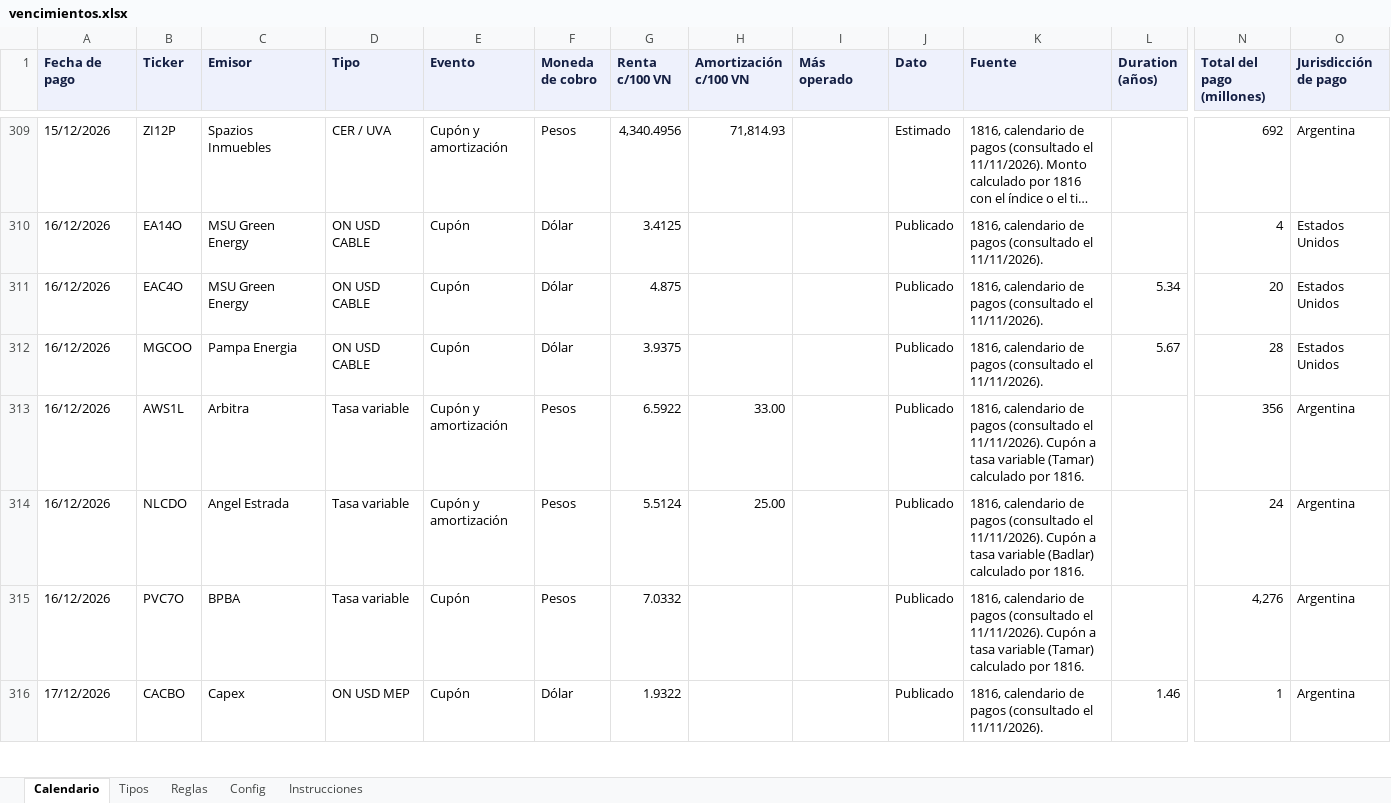
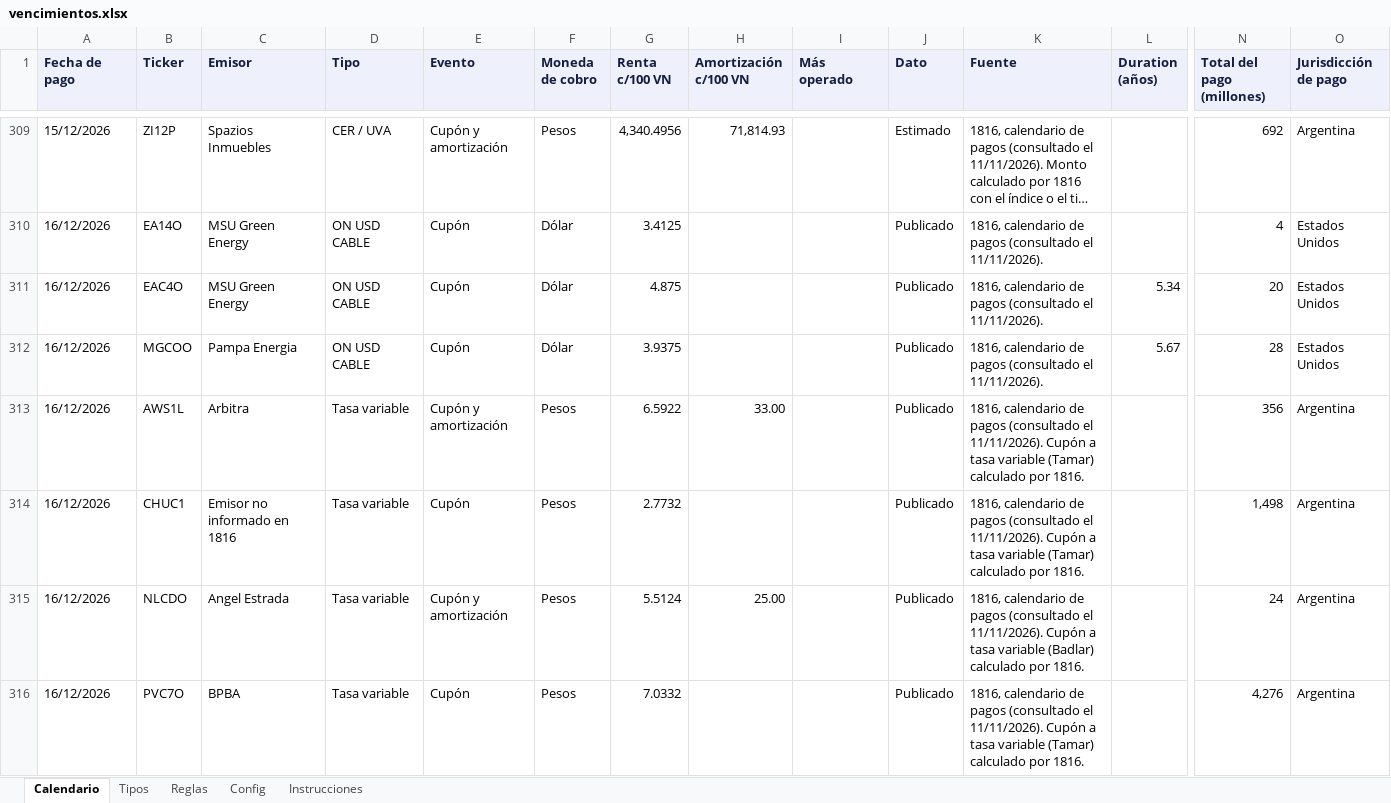
Before and after one commit to mfriedB/fondos, an Excel workbook: vencimientos.xlsx, sheet Calendario, drawn as a sheet; only a part is shown, gaps mark what is left out; the shorter side is filled out with more unchanged rows; long unchanged cells end in …; values as stored, in another font and other column widths than the file's, no borders; rows hold the shown columns only; the diff covers the shown part only; the diff names each change by its address in the sheet, - before the commit and + after, or states it on an @@ line.

```diff
--- a/vencimientos.xlsx (sheet Calendario)
+++ b/vencimientos.xlsx (sheet Calendario)
+row 314: 16/12/2026 | CHUC1 | Emisor no informado en 1816 | Tasa variable | Cupón | Pesos | 2.7732 |  |  | Publicado | 1816, calendario de pagos (consultado el 11/11/2026). Cupón a tasa variable (Tamar) calculado por 1816. |  | 1,498 | Argentina
```
Also changed, not shown: 4 added rows elsewhere in this sheet, comercial.xlsx, 2 other files.
